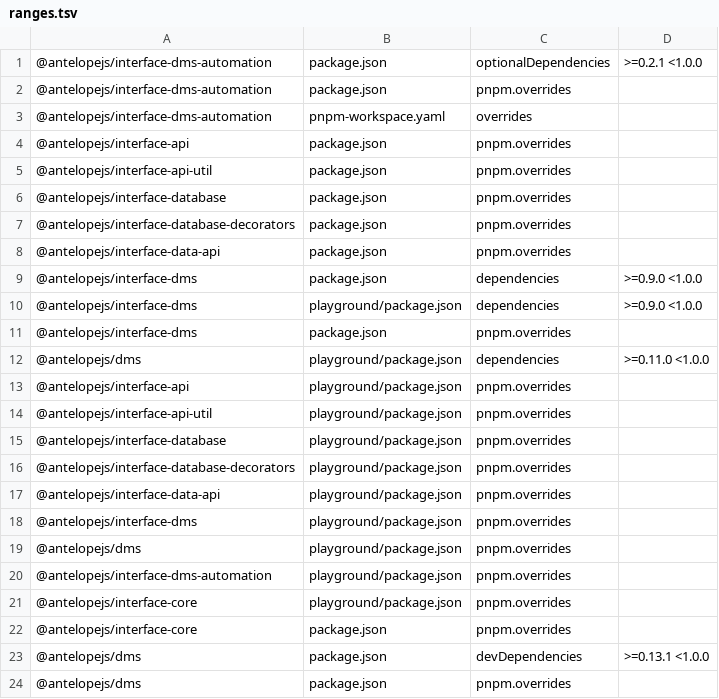
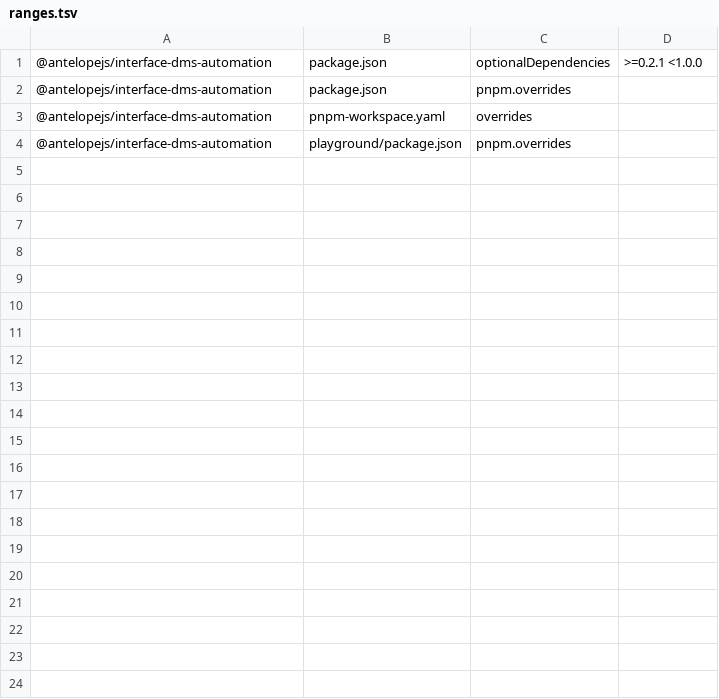
Before and after one commit to AntelopeJS/dms-api, a TSV file: .campaign/tgz/ranges.tsv, drawn as a sheet.

Commit message:
build(deps): take the released dms and interface-dms

```diff
--- a/.campaign/tgz/ranges.tsv
+++ b/.campaign/tgz/ranges.tsv
@@ -3,22 +3,2 @@
 @antelopejs/interface-dms-automation	pnpm-workspace.yaml	overrides	
-@antelopejs/interface-api	package.json	pnpm.overrides	
-@antelopejs/interface-api-util	package.json	pnpm.overrides	
-@antelopejs/interface-database	package.json	pnpm.overrides	
-@antelopejs/interface-database-decorators	package.json	pnpm.overrides	
-@antelopejs/interface-data-api	package.json	pnpm.overrides	
-@antelopejs/interface-dms	package.json	dependencies	>=0.9.0 <1.0.0
-@antelopejs/interface-dms	playground/package.json	dependencies	>=0.9.0 <1.0.0
-@antelopejs/interface-dms	package.json	pnpm.overrides	
-@antelopejs/dms	playground/package.json	dependencies	>=0.11.0 <1.0.0
-@antelopejs/interface-api	playground/package.json	pnpm.overrides	
-@antelopejs/interface-api-util	playground/package.json	pnpm.overrides	
-@antelopejs/interface-database	playground/package.json	pnpm.overrides	
-@antelopejs/interface-database-decorators	playground/package.json	pnpm.overrides	
-@antelopejs/interface-data-api	playground/package.json	pnpm.overrides	
-@antelopejs/interface-dms	playground/package.json	pnpm.overrides	
-@antelopejs/dms	playground/package.json	pnpm.overrides	
 @antelopejs/interface-dms-automation	playground/package.json	pnpm.overrides	
-@antelopejs/interface-core	playground/package.json	pnpm.overrides	
-@antelopejs/interface-core	package.json	pnpm.overrides	
-@antelopejs/dms	package.json	devDependencies	>=0.13.1 <1.0.0
-@antelopejs/dms	package.json	pnpm.overrides	
```
Also changed, not shown: 9 other files.
